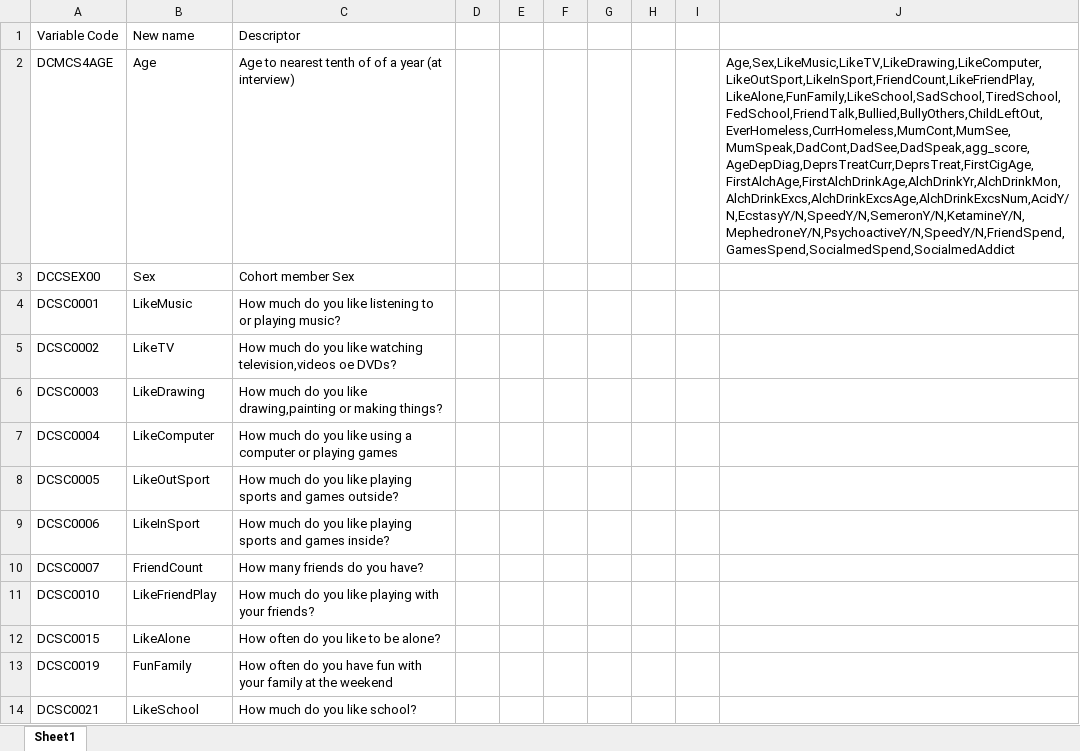
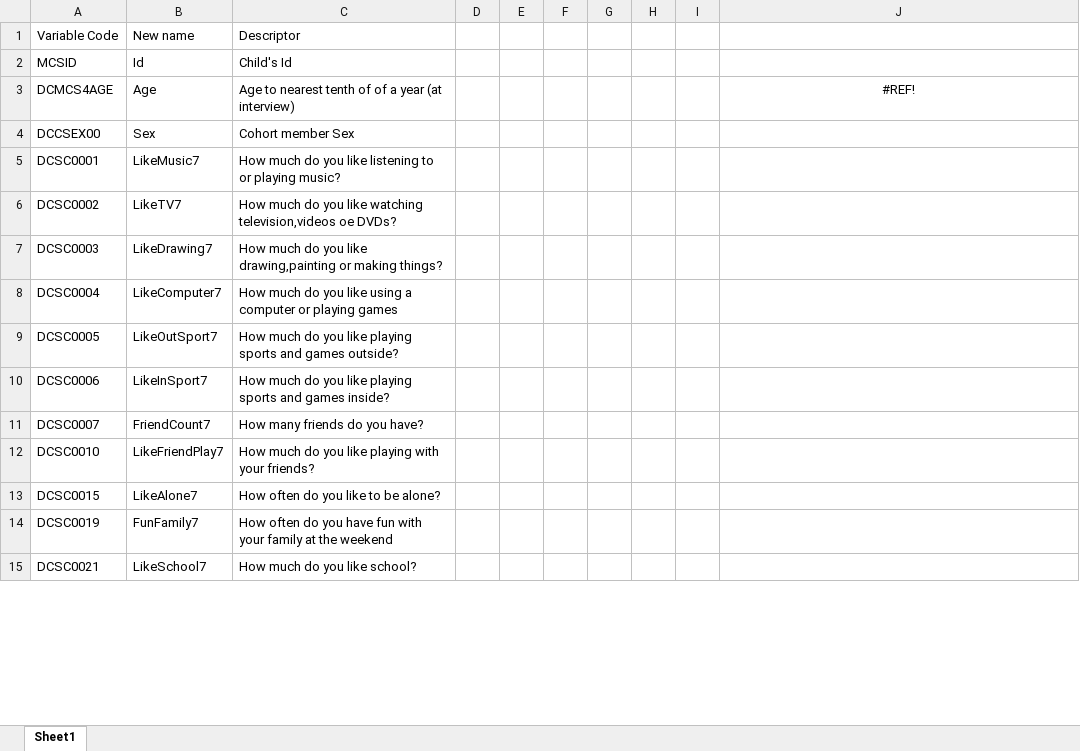
Before and after one commit to zapydoodle/Applied-Data-Science-Coursework, an Excel workbook: Other dataset/Other Dataset/Feature map.xlsx, sheet Sheet1, drawn as a sheet; only a part is shown; values as stored, in another font and other column widths than the file's, no borders; conditional formats not drawn; addresses are those after the commit; the diff covers the shown part only; the diff names each change by its address in the sheet, - before the commit and + after, or states it on an @@ line.

```diff
--- a/Other dataset/Other Dataset/Feature map.xlsx (sheet Sheet1)
+++ b/Other dataset/Other Dataset/Feature map.xlsx (sheet Sheet1)
+row 2: MCSID | Id | Child's Id
-J3: Age,Sex,LikeMusic,LikeTV,LikeDrawing,LikeComputer,LikeOutSport,LikeInSport,FriendCount,LikeFriendPlay,LikeAlone,FunFamily,LikeSchool,SadSchool,TiredSchool,FedSchool,FriendTalk,Bullied,BullyOthers,ChildLeftOut,EverHomeless,CurrHomeless,MumCont,MumSee,MumSpeak,DadCont,DadSee,DadSpeak,agg_score,AgeDepDiag,DeprsTreatCurr,DeprsTreat,FirstCigAge,FirstAlchAge,FirstAlchDrinkAge,AlchDrinkYr,AlchDrinkMon,AlchDrinkExcs,AlchDrinkExcsAge,AlchDrinkExcsNum,AcidY/N,EcstasyY/N,SpeedY/N,SemeronY/N,KetamineY/N,MephedroneY/N,PsychoactiveY/N,SpeedY/N,FriendSpend,GamesSpend,SocialmedSpend,SocialmedAddict
+J3: #REF!
-J3 alignment: left
+J3 alignment: center
-B5: LikeMusic
+B5: LikeMusic7
-B6: LikeTV
+B6: LikeTV7
-B7: LikeDrawing
+B7: LikeDrawing7
-B8: LikeComputer
+B8: LikeComputer7
-B9: LikeOutSport
+B9: LikeOutSport7
-B10: LikeInSport
+B10: LikeInSport7
-B11: FriendCount
+B11: FriendCount7
-B12: LikeFriendPlay
+B12: LikeFriendPlay7
-B13: LikeAlone
+B13: LikeAlone7
-B14: FunFamily
+B14: FunFamily7
-B15: LikeSchool
+B15: LikeSchool7
```
Also changed, not shown: 11 added rows and 39 edited cells elsewhere in this sheet, Other dataset/Other Dataset/data dictionary Other Datasets Removed.xlsx, Other dataset/Unedited & Testing/UKDA-6411-spss/mcs_longitudinal_data_dictionary_2021-02-03 edited.xlsx, 6 other files.
